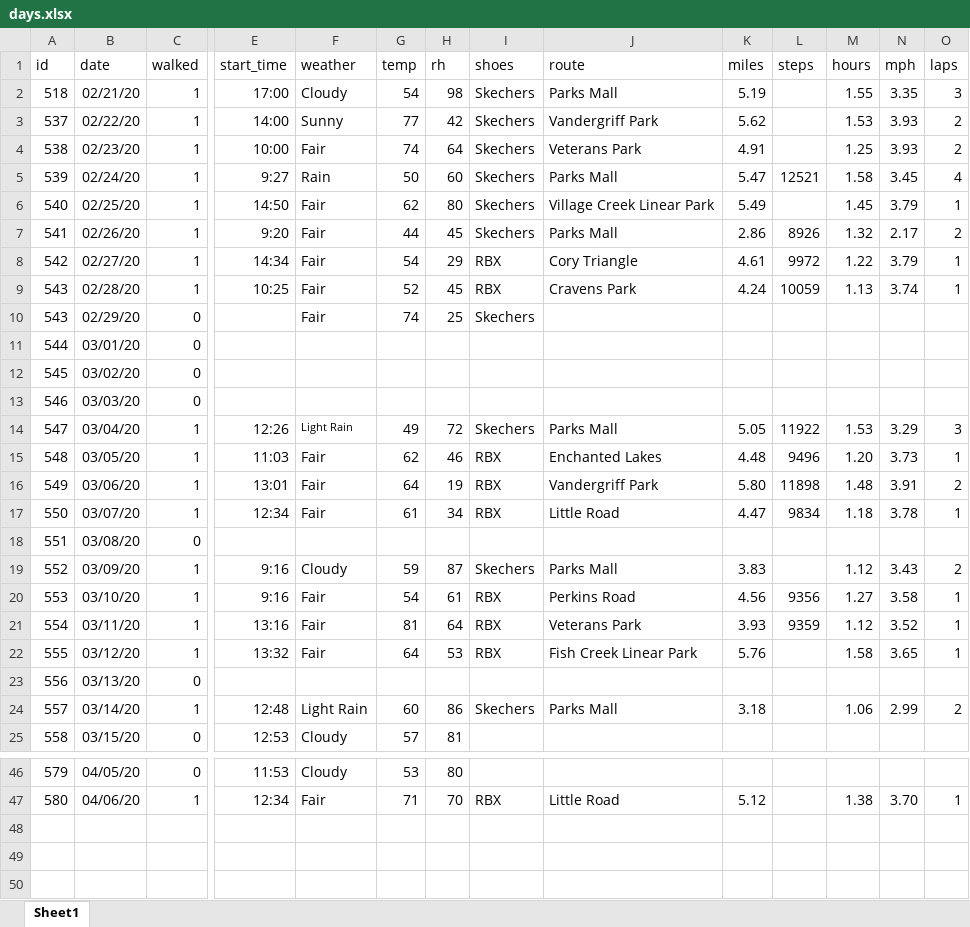
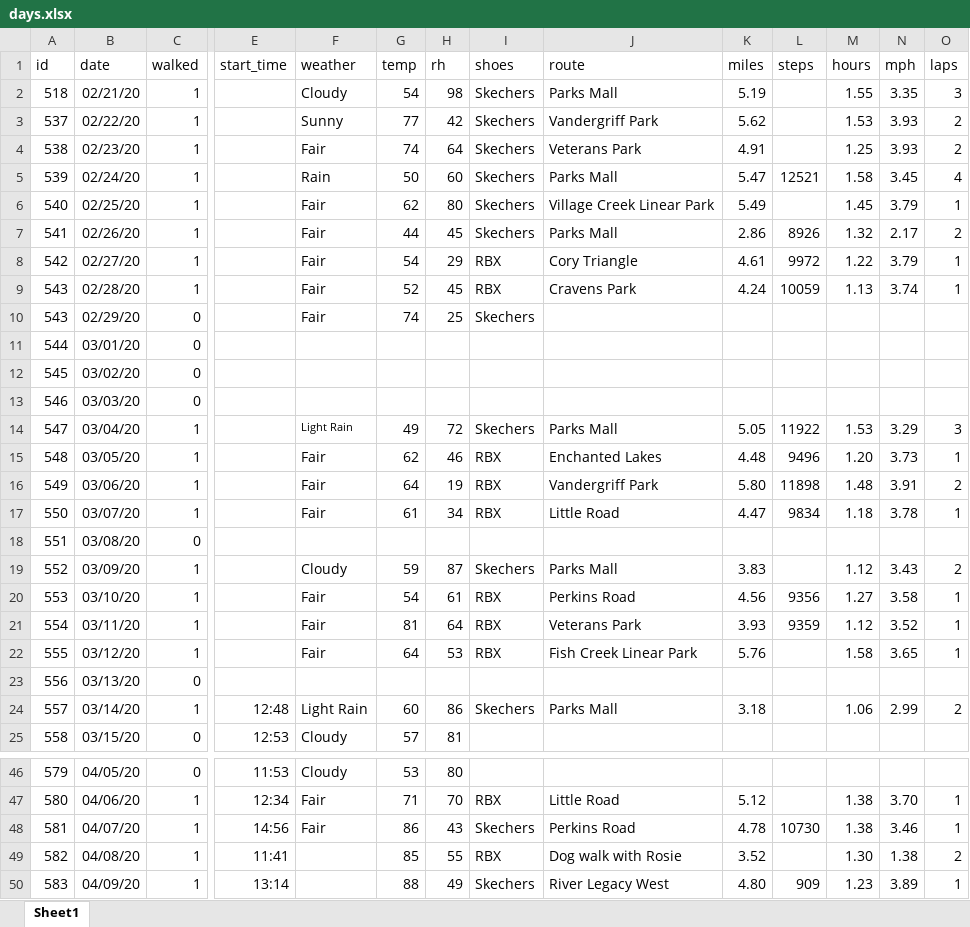
Before and after one commit to gitHubSlinkman/MyWalks, an Excel workbook: data/days.xlsx, sheet Sheet1, drawn as a sheet; only a part is shown, gaps mark what is left out; values as stored, in another font and other column widths than the file's, no borders; rows hold the shown columns only; the diff names each change by its address in the sheet, - before the commit and + after, or states it on an @@ line.

Commit message:
2020-04-09 20:35
1. Added days days to dats.xlsx

```diff
--- a/data/days.xlsx (sheet Sheet1)
+++ b/data/days.xlsx (sheet Sheet1)
-E2 (start_time): 17:00
+E2 (start_time): (empty)
-E3 (start_time): 14:00
+E3 (start_time): (empty)
-E4 (start_time): 10:00
+E4 (start_time): (empty)
-E5 (start_time): 9:27
+E5 (start_time): (empty)
-E6 (start_time): 14:50
+E6 (start_time): (empty)
-E7 (start_time): 9:20
+E7 (start_time): (empty)
-E8 (start_time): 14:34
+E8 (start_time): (empty)
-E9 (start_time): 10:25
+E9 (start_time): (empty)
-E14 (start_time): 12:26
+E14 (start_time): (empty)
-E15 (start_time): 11:03
+E15 (start_time): (empty)
-E16 (start_time): 13:01
+E16 (start_time): (empty)
-E17 (start_time): 12:34
+E17 (start_time): (empty)
-E19:E20 (start_time): 9:16
+E19:E20 (start_time): (empty)
-E21 (start_time): 13:16
+E21 (start_time): (empty)
-E22 (start_time): 13:32
+E22 (start_time): (empty)
+row 48: 581 | 04/07/20 | 1 | 14:56 | Fair | 86 | 43 | Skechers | Perkins Road | 4.78 | 10730 | 1.38 | 3.46 | 1
+row 49: 582 | 04/08/20 | 1 | 11:41 |  | 85 | 55 | RBX | Dog walk with Rosie | 3.52 |  | 1.30 | 1.38 | 2
+row 50: 583 | 04/09/20 | 1 | 13:14 |  | 88 | 49 | Skechers | River Legacy West | 4.80 | 909 | 1.23 | 3.89 | 1
```
